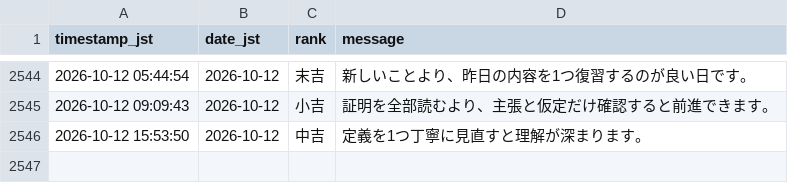
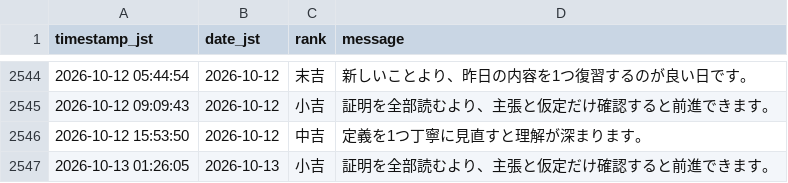
Before and after one commit to aimathstats/auto_repo, a CSV file: logs/fortune_log.csv, drawn as a sheet; only a part is shown, gaps mark what is left out.

```diff
--- a/logs/fortune_log.csv
+++ b/logs/fortune_log.csv
@@ -2546 +2546,2 @@ timestamp_jst,date_jst,rank,message
 2026-10-12 15:53:50,2026-10-12,中吉,定義を1つ丁寧に見直すと理解が深まります。
+2026-10-13 01:26:05,2026-10-13,小吉,証明を全部読むより、主張と仮定だけ確認すると前進できます。
```
Also changed, not shown: 1 other file.
